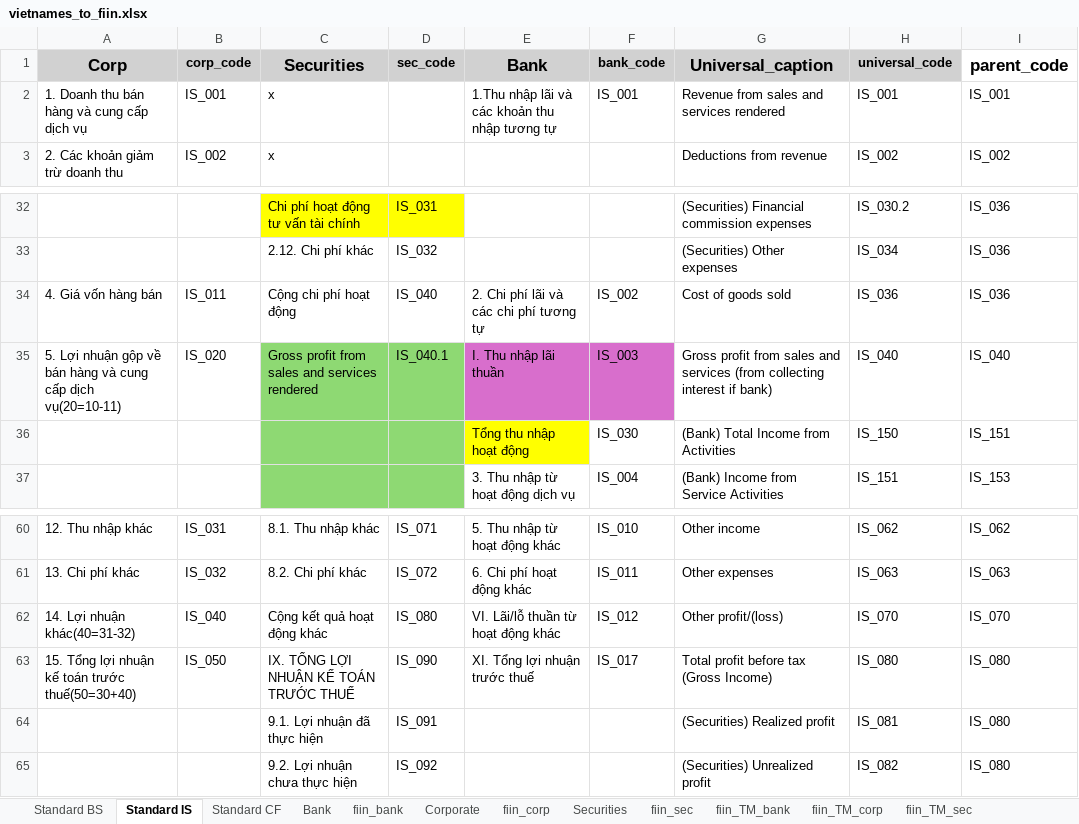
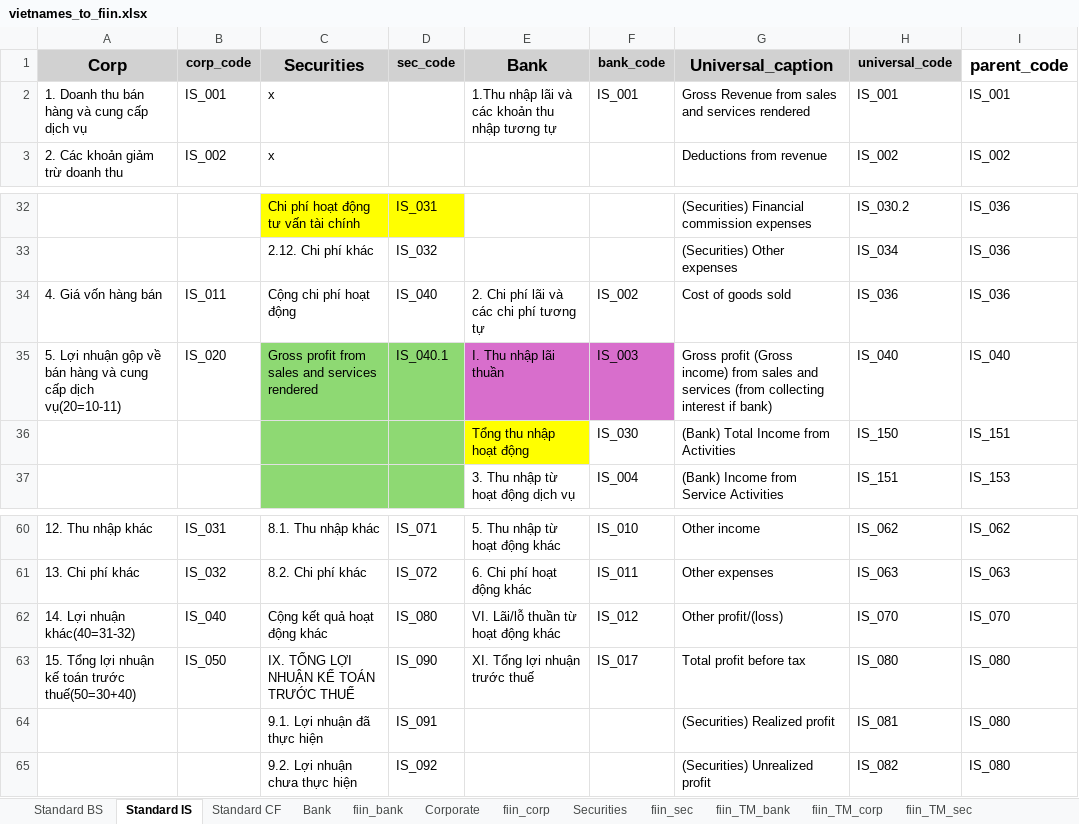
Before and after one commit to hung20gg/chatbot_financial_statement, an Excel workbook: ETL/vietnames_to_fiin.xlsx, sheet Standard IS, drawn as a sheet; only a part is shown, gaps mark what is left out; values as stored, in another font and other column widths than the file's, no borders; the diff names each change by its address in the sheet, - before the commit and + after, or states it on an @@ line.

Commit message:
change account

```diff
--- a/ETL/vietnames_to_fiin.xlsx (sheet Standard IS)
+++ b/ETL/vietnames_to_fiin.xlsx (sheet Standard IS)
-G2 (Universal_caption): Revenue from sales and services rendered
+G2 (Universal_caption): Gross Revenue from sales and services rendered
-G35 (Universal_caption): Gross profit from sales…
+G35 (Universal_caption): Gross profit (Gross income) from sales…
-G63 (Universal_caption): Total profit before tax (Gross Income)
+G63 (Universal_caption): Total profit before tax
```
